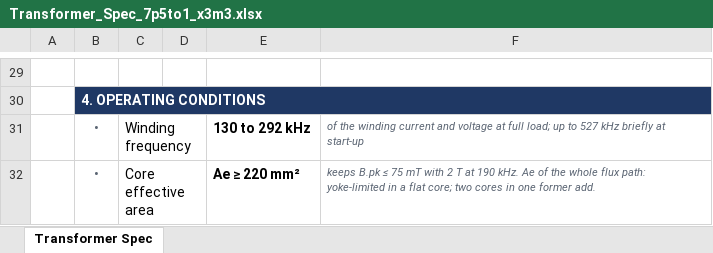
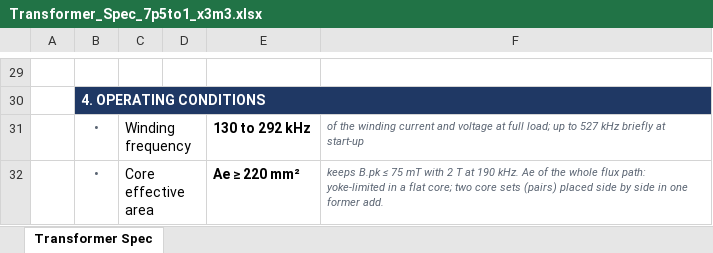
Before and after one commit to yohan924-ops/L6790A-Single-Stage-PFC-LLC-Converter, an Excel workbook: Calculation Excel Sheet/variants/Transformer_Spec_7p5to1_x3m3.xlsx, sheet Transformer Spec, drawn as a sheet; only a part is shown, gaps mark what is left out; values as stored, in another font and other column widths than the file's, no borders; the diff names each change by its address in the sheet, - before the commit and + after, or states it on an @@ line.

```diff
--- a/Calculation Excel Sheet/variants/Transformer_Spec_7p5to1_x3m3.xlsx (sheet Transformer Spec)
+++ b/Calculation Excel Sheet/variants/Transformer_Spec_7p5to1_x3m3.xlsx (sheet Transformer Spec)
-F32: …core; two cores in one…
+F32: …core; two core sets (pairs) placed side by side in one…
```
Also changed, not shown: Calculation Excel Sheet/variants/Transformer_Spec_7p5to1_x3m3_KR.xlsx, 2 other files.
